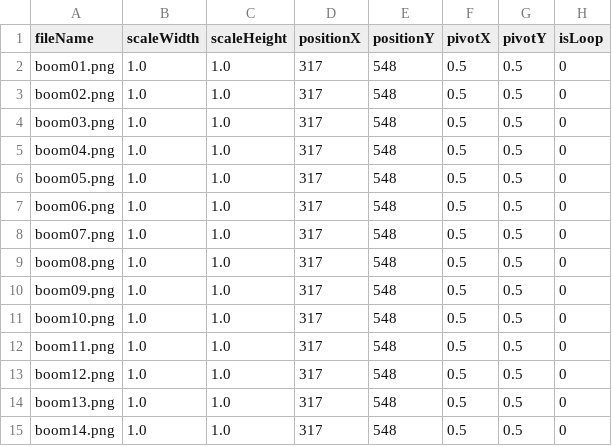
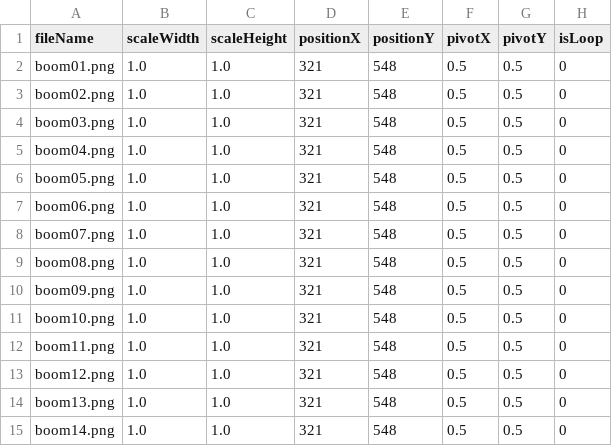
Before and after one commit to UJHa/-C---SDL-BMS_RythmGame, a CSV file: Resources/noteBoomspr9.csv, drawn as a sheet.

```diff
--- a/Resources/noteBoomspr9.csv
+++ b/Resources/noteBoomspr9.csv
@@ -1,15 +1,15 @@
 fileName,scaleWidth,scaleHeight,positionX,positionY,pivotX,pivotY,isLoop,
-boom01.png,1.0,1.0,317,548,0.5,0.5,0
-boom02.png,1.0,1.0,317,548,0.5,0.5,0
-boom03.png,1.0,1.0,317,548,0.5,0.5,0
-boom04.png,1.0,1.0,317,548,0.5,0.5,0
-boom05.png,1.0,1.0,317,548,0.5,0.5,0
-boom06.png,1.0,1.0,317,548,0.5,0.5,0
-boom07.png,1.0,1.0,317,548,0.5,0.5,0
-boom08.png,1.0,1.0,317,548,0.5,0.5,0
-boom09.png,1.0,1.0,317,548,0.5,0.5,0
-boom10.png,1.0,1.0,317,548,0.5,0.5,0
-boom11.png,1.0,1.0,317,548,0.5,0.5,0
-boom12.png,1.0,1.0,317,548,0.5,0.5,0
-boom13.png,1.0,1.0,317,548,0.5,0.5,0
-boom14.png,1.0,1.0,317,548,0.5,0.5,0
+boom01.png,1.0,1.0,321,548,0.5,0.5,0
+boom02.png,1.0,1.0,321,548,0.5,0.5,0
+boom03.png,1.0,1.0,321,548,0.5,0.5,0
+boom04.png,1.0,1.0,321,548,0.5,0.5,0
+boom05.png,1.0,1.0,321,548,0.5,0.5,0
+boom06.png,1.0,1.0,321,548,0.5,0.5,0
+boom07.png,1.0,1.0,321,548,0.5,0.5,0
+boom08.png,1.0,1.0,321,548,0.5,0.5,0
+boom09.png,1.0,1.0,321,548,0.5,0.5,0
+boom10.png,1.0,1.0,321,548,0.5,0.5,0
+boom11.png,1.0,1.0,321,548,0.5,0.5,0
+boom12.png,1.0,1.0,321,548,0.5,0.5,0
+boom13.png,1.0,1.0,321,548,0.5,0.5,0
+boom14.png,1.0,1.0,321,548,0.5,0.5,0
```
Also changed, not shown: Resources/noteBoomspr4.csv, Resources/noteBoomspr5.csv, 17 other files.
